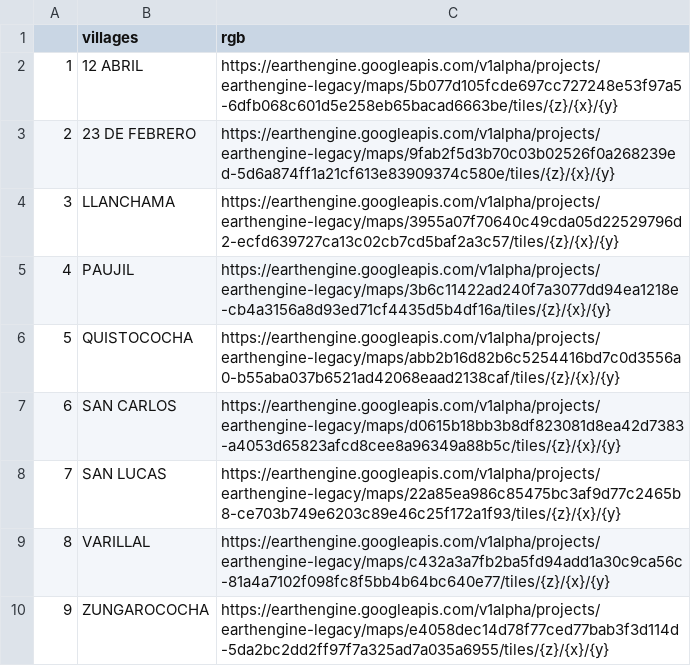
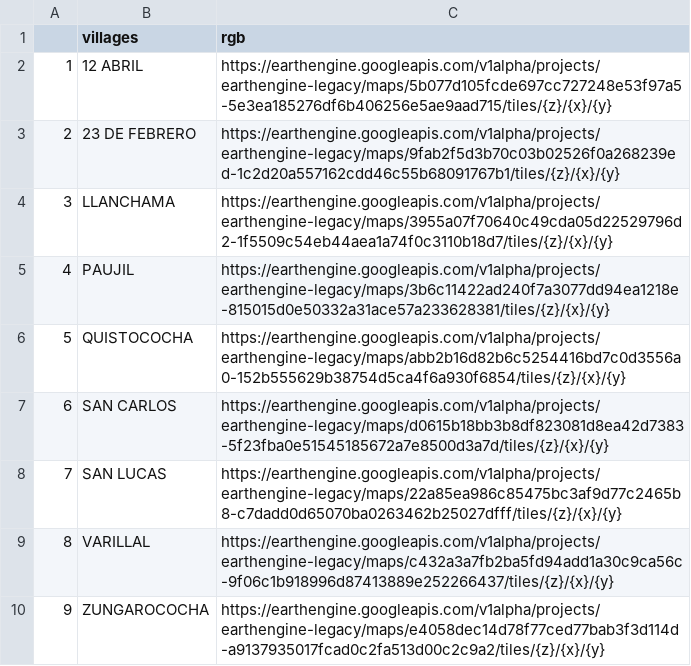
Before and after one commit to healthinnovation/harmonize, a CSV file: data/drones.csv, drawn as a sheet.

```diff
--- a/data/drones.csv
+++ b/data/drones.csv
@@ -1,10 +1,10 @@
 "","villages","rgb"
-"1","12 ABRIL","https://earthengine.googleapis.com/v1alpha/projects/earthengine-legacy/maps/5b077d105fcde697cc727248e53f97a5-6dfb068c601d5e258eb65bacad6663be/tiles/{z}/{x}/{y}"
-"2","23 DE FEBRERO","https://earthengine.googleapis.com/v1alpha/projects/earthengine-legacy/maps/9fab2f5d3b70c03b02526f0a268239ed-5d6a874ff1a21cf613e83909374c580e/tiles/{z}/{x}/{y}"
-"3","LLANCHAMA","https://earthengine.googleapis.com/v1alpha/projects/earthengine-legacy/maps/3955a07f70640c49cda05d22529796d2-ecfd639727ca13c02cb7cd5baf2a3c57/tiles/{z}/{x}/{y}"
-"4","PAUJIL","https://earthengine.googleapis.com/v1alpha/projects/earthengine-legacy/maps/3b6c11422ad240f7a3077dd94ea1218e-cb4a3156a8d93ed71cf4435d5b4df16a/tiles/{z}/{x}/{y}"
-"5","QUISTOCOCHA","https://earthengine.googleapis.com/v1alpha/projects/earthengine-legacy/maps/abb2b16d82b6c5254416bd7c0d3556a0-b55aba037b6521ad42068eaad2138caf/tiles/{z}/{x}/{y}"
-"6","SAN CARLOS","https://earthengine.googleapis.com/v1alpha/projects/earthengine-legacy/maps/d0615b18bb3b8df823081d8ea42d7383-a4053d65823afcd8cee8a96349a88b5c/tiles/{z}/{x}/{y}"
-"7","SAN LUCAS","https://earthengine.googleapis.com/v1alpha/projects/earthengine-legacy/maps/22a85ea986c85475bc3af9d77c2465b8-ce703b749e6203c89e46c25f172a1f93/tiles/{z}/{x}/{y}"
-"8","VARILLAL","https://earthengine.googleapis.com/v1alpha/projects/earthengine-legacy/maps/c432a3a7fb2ba5fd94add1a30c9ca56c-81a4a7102f098fc8f5bb4b64bc640e77/tiles/{z}/{x}/{y}"
-"9","ZUNGAROCOCHA","https://earthengine.googleapis.com/v1alpha/projects/earthengine-legacy/maps/e4058dec14d78f77ced77bab3f3d114d-5da2bc2dd2ff97f7a325ad7a035a6955/tiles/{z}/{x}/{y}"
+"1","12 ABRIL","https://earthengine.googleapis.com/v1alpha/projects/earthengine-legacy/maps/5b077d105fcde697cc727248e53f97a5-5e3ea185276df6b406256e5ae9aad715/tiles/{z}/{x}/{y}"
+"2","23 DE FEBRERO","https://earthengine.googleapis.com/v1alpha/projects/earthengine-legacy/maps/9fab2f5d3b70c03b02526f0a268239ed-1c2d20a557162cdd46c55b68091767b1/tiles/{z}/{x}/{y}"
+"3","LLANCHAMA","https://earthengine.googleapis.com/v1alpha/projects/earthengine-legacy/maps/3955a07f70640c49cda05d22529796d2-1f5509c54eb44aea1a74f0c3110b18d7/tiles/{z}/{x}/{y}"
+"4","PAUJIL","https://earthengine.googleapis.com/v1alpha/projects/earthengine-legacy/maps/3b6c11422ad240f7a3077dd94ea1218e-815015d0e50332a31ace57a233628381/tiles/{z}/{x}/{y}"
+"5","QUISTOCOCHA","https://earthengine.googleapis.com/v1alpha/projects/earthengine-legacy/maps/abb2b16d82b6c5254416bd7c0d3556a0-152b555629b38754d5ca4f6a930f6854/tiles/{z}/{x}/{y}"
+"6","SAN CARLOS","https://earthengine.googleapis.com/v1alpha/projects/earthengine-legacy/maps/d0615b18bb3b8df823081d8ea42d7383-5f23fba0e51545185672a7e8500d3a7d/tiles/{z}/{x}/{y}"
+"7","SAN LUCAS","https://earthengine.googleapis.com/v1alpha/projects/earthengine-legacy/maps/22a85ea986c85475bc3af9d77c2465b8-c7dadd0d65070ba0263462b25027dfff/tiles/{z}/{x}/{y}"
+"8","VARILLAL","https://earthengine.googleapis.com/v1alpha/projects/earthengine-legacy/maps/c432a3a7fb2ba5fd94add1a30c9ca56c-9f06c1b918996d87413889e252266437/tiles/{z}/{x}/{y}"
+"9","ZUNGAROCOCHA","https://earthengine.googleapis.com/v1alpha/projects/earthengine-legacy/maps/e4058dec14d78f77ced77bab3f3d114d-a9137935017fcad0c2fa513d00c2c9a2/tiles/{z}/{x}/{y}"
```
Also changed, not shown: 2 other files.
